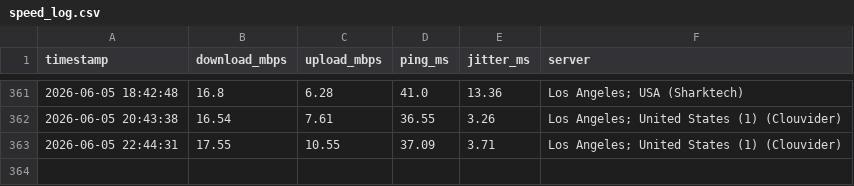
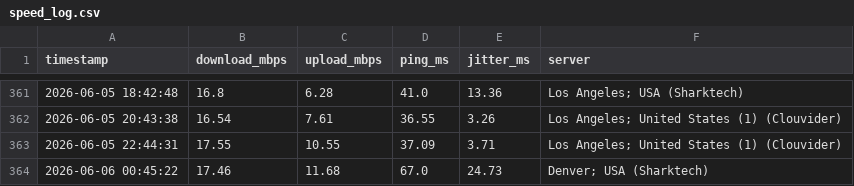
Before and after one commit to CommanderBotson93/speedtest-data, a CSV file: speed_log.csv, drawn as a sheet; only a part is shown, gaps mark what is left out.

Commit message:
speed data 2026-06-06 00:45

```diff
--- a/speed_log.csv
+++ b/speed_log.csv
@@ -363 +363,2 @@ timestamp,download_mbps,upload_mbps,ping_ms,jitter_ms,server
 2026-06-05 22:44:31,17.55,10.55,37.09,3.71,Los Angeles; United States (1) (Clouvider)
+2026-06-06 00:45:22,17.46,11.68,67.0,24.73,Denver; USA (Sharktech)
```
